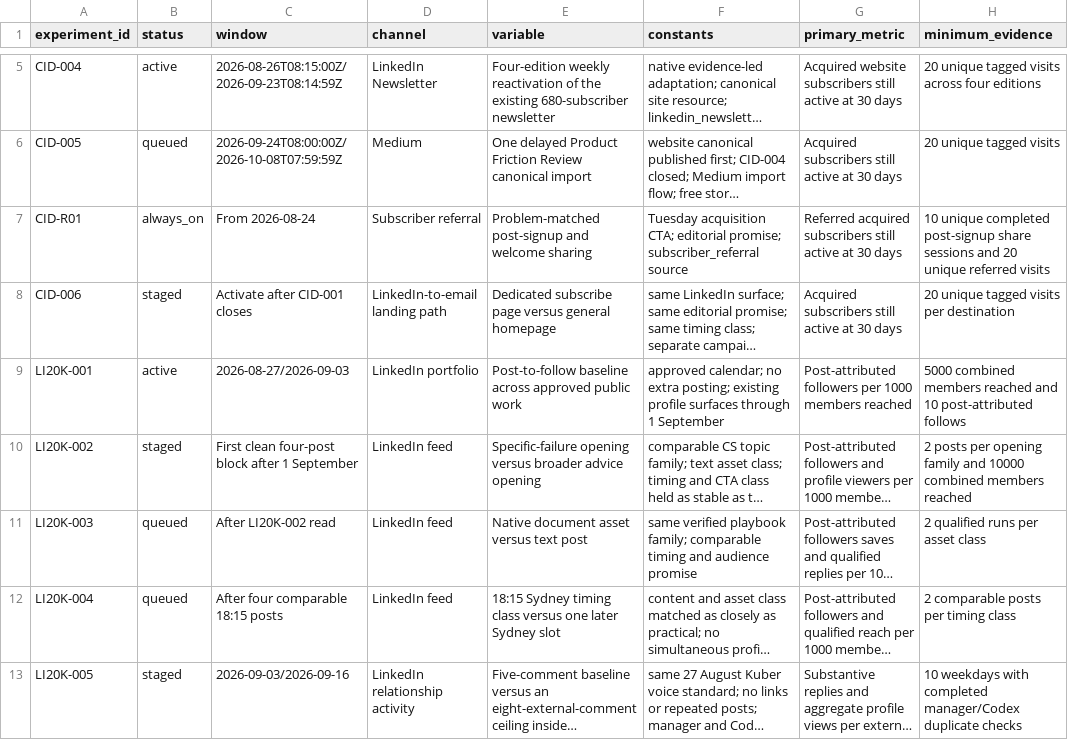
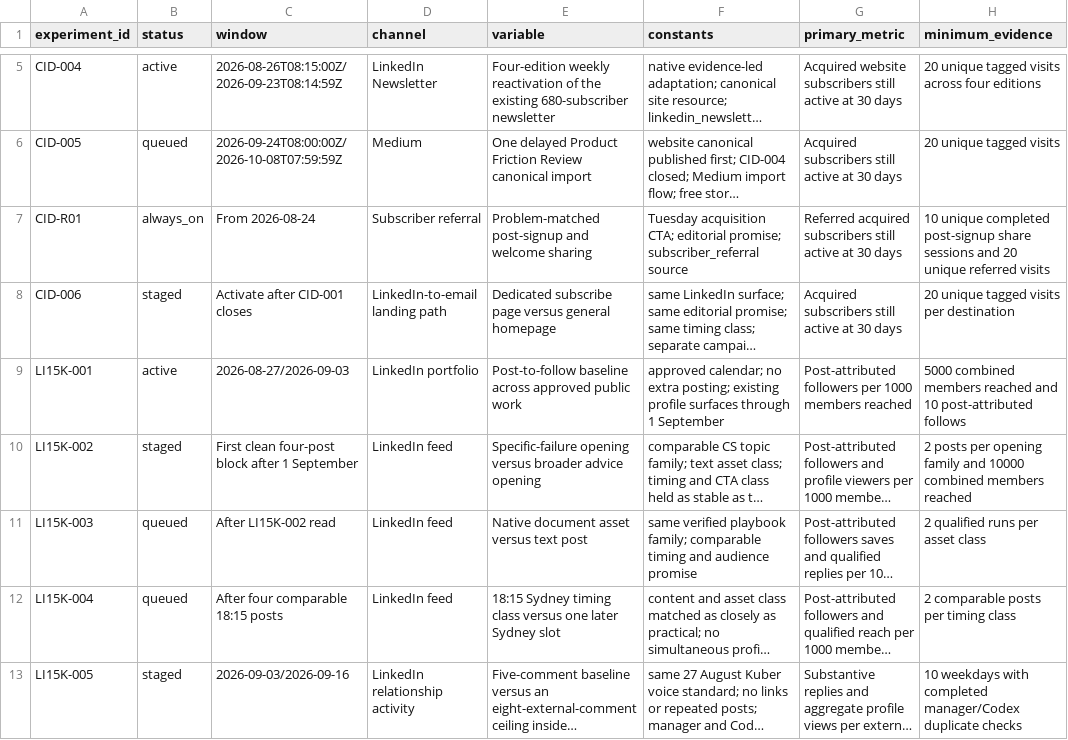
Before and after one commit to kubersethi15/churn-killers-clubhouse, a CSV file: growth/experiment-register.csv, drawn as a sheet; only a part is shown, gaps mark what is left out; long unchanged cells end in …; the diff names each change by its address in the sheet, - before the commit and + after, or states it on an @@ line.

Commit message:
Reconcile LinkedIn growth system to 15K (#184)
Co-authored-by: Kuber Sethi <kubers@splunk.com>

```diff
--- a/growth/experiment-register.csv
+++ b/growth/experiment-register.csv
-A9 (experiment_id): LI20K-001
+A9 (experiment_id): LI15K-001
-A10 (experiment_id): LI20K-002
+A10 (experiment_id): LI15K-002
-A11 (experiment_id): LI20K-003
+A11 (experiment_id): LI15K-003
-C11 (window): After LI20K-002 read
+C11 (window): After LI15K-002 read
-A12 (experiment_id): LI20K-004
+A12 (experiment_id): LI15K-004
-A13 (experiment_id): LI20K-005
+A13 (experiment_id): LI15K-005
```
Also changed, not shown: 7 other files.
